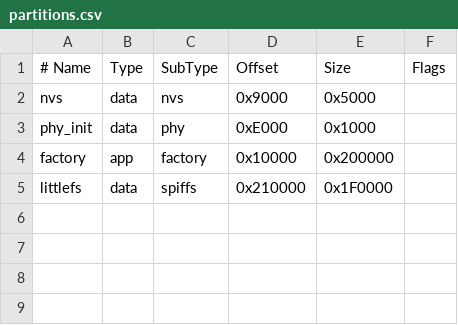
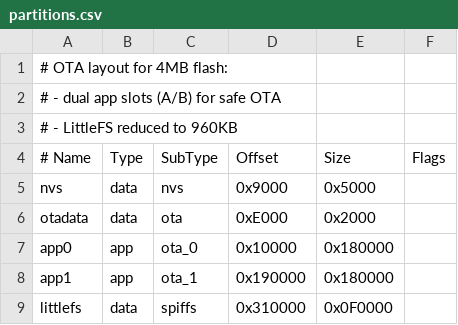
Before and after one commit to mlhfb/ManCaveScrollerArduinoIDE, a CSV file: partitions.csv, drawn as a sheet.

```diff
--- a/partitions.csv
+++ b/partitions.csv
@@ -1,5 +1,9 @@
+# OTA layout for 4MB flash:
+# - dual app slots (A/B) for safe OTA
+# - LittleFS reduced to 960KB
 # Name,     Type, SubType, Offset,   Size,     Flags
 nvs,        data, nvs,     0x9000,   0x5000,
-phy_init,   data, phy,     0xE000,   0x1000,
-factory,    app,  factory, 0x10000,  0x200000,
-littlefs,   data, spiffs,  0x210000, 0x1F0000,
+otadata,    data, ota,     0xE000,   0x2000,
+app0,       app,  ota_0,   0x10000,  0x180000,
+app1,       app,  ota_1,   0x190000, 0x180000,
+littlefs,   data, spiffs,  0x310000, 0x0F0000,
```
Also changed, not shown: 17 other files.
